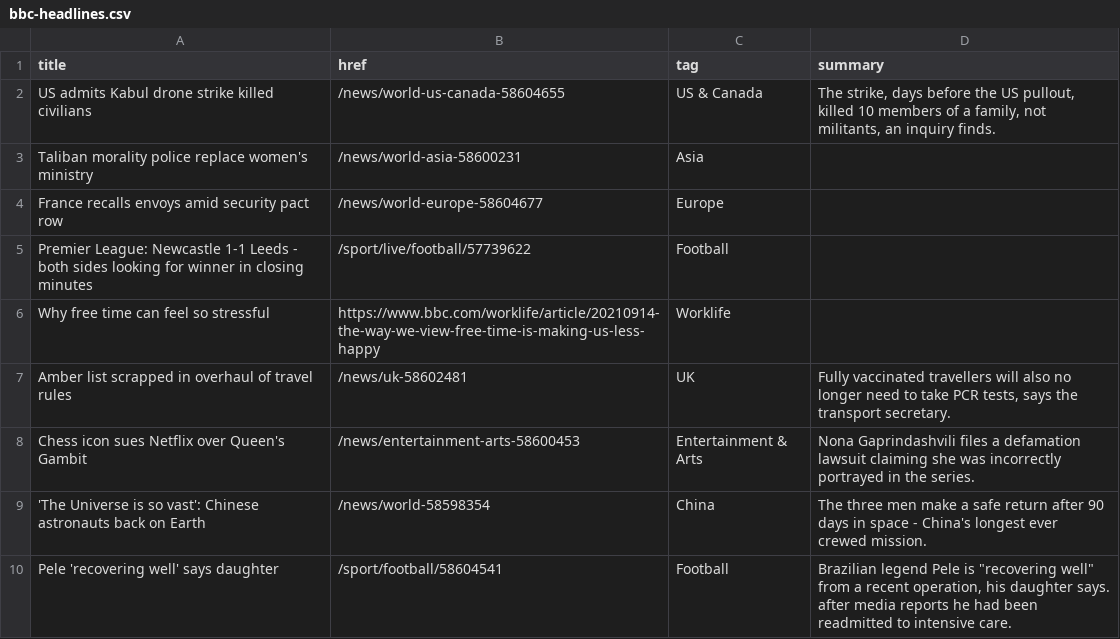
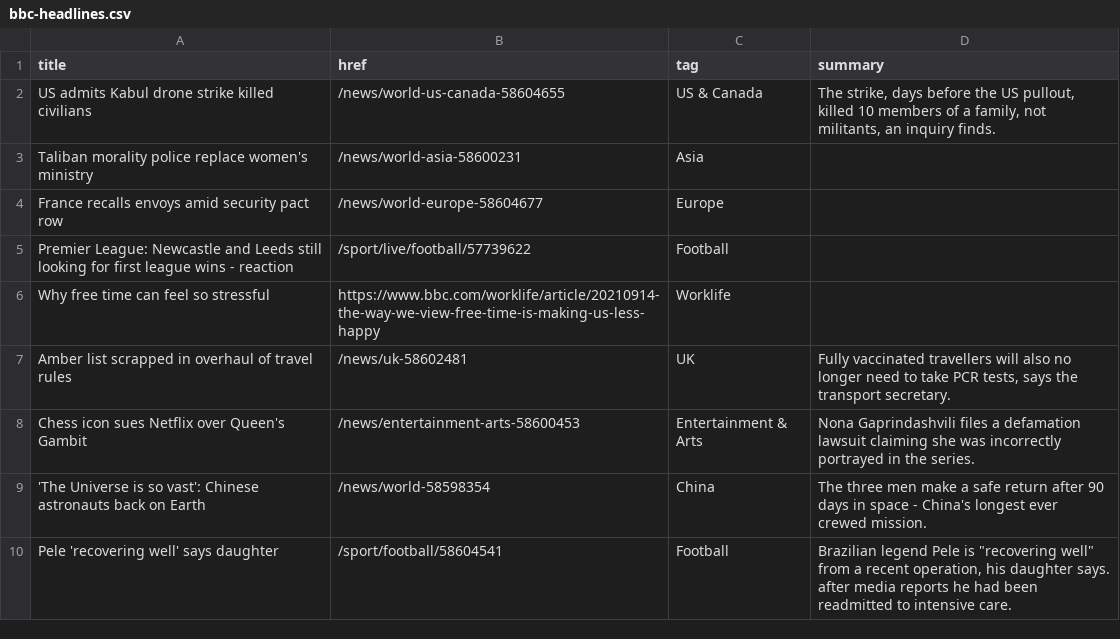
Before and after one commit to jsoma/autoscraper-history, a CSV file: bbc-headlines.csv, drawn as a sheet; only a part is shown.

```diff
--- a/bbc-headlines.csv
+++ b/bbc-headlines.csv
@@ -4,3 +4,3 @@ Taliban morality police replace women's ministry,/news/world-asia-58600231,Asia,
 France recalls envoys amid security pact row,/news/world-europe-58604677,Europe,
-Premier League: Newcastle 1-1 Leeds - both sides looking for winner in closing minutes,/sport/live/football/57739622,Football,
+Premier League: Newcastle and Leeds still looking for first league wins - reaction,/sport/live/football/57739622,Football,
 Why free time can feel so stressful,https://www.bbc.com/worklife/article/20210914-the-way-we-view-free-time-is-making-us-less-happy,Worklife,
```
